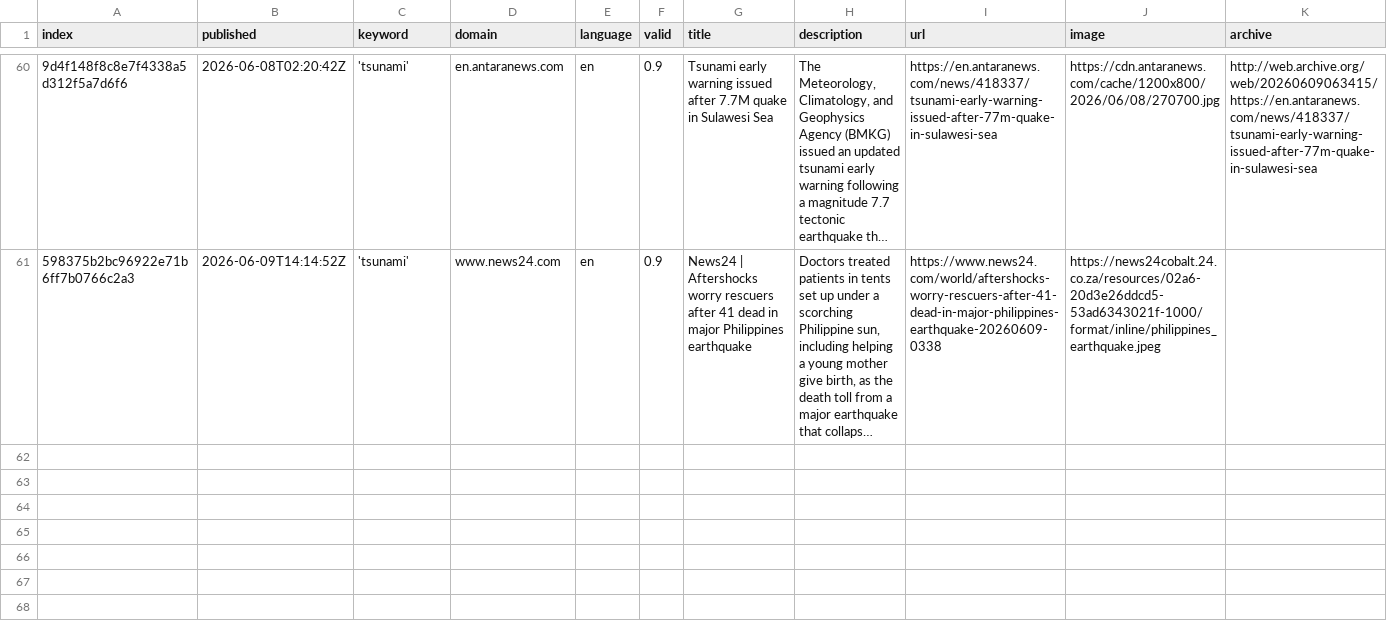
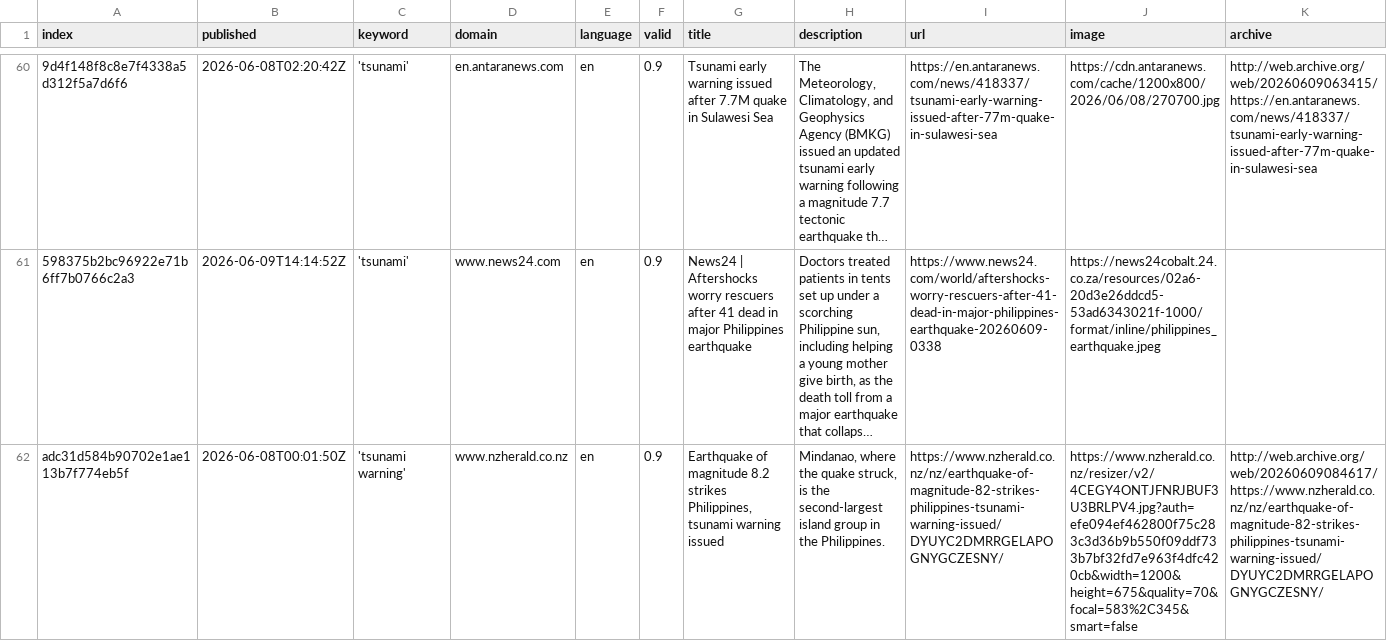
Before and after one commit to tg-news/TsunamiIsComing, a CSV file: csv/news_2026_06.csv, drawn as a sheet; only a part is shown, gaps mark what is left out; long unchanged cells end in …; rows hold the shown columns only; the diff names each change by its address in the sheet, - before the commit and + after, or states it on an @@ line.

```diff
--- a/csv/news_2026_06.csv
+++ b/csv/news_2026_06.csv
+row 62: adc31d584b90702e1ae113b7f774eb5f | 2026-06-08T00:01:50Z | 'tsunami warning' | www.nzherald.co.nz | en | 0.9 | Earthquake of magnitude 8.2 strikes Philippines, tsunami warning issued | Mindanao, where the quake struck, is the second-largest island group in the Philippines. | https://www.nzherald.co.nz/nz/earthquake-of-magnitude-82-strikes-philippines-tsunami-warning-issued/DYUYC2DMRRGELAPOGNYGCZESNY/ | https://www.nzherald.co.nz/resizer/v2/4CEGY4ONTJFNRJBUF3U3BRLPV4.jpg?auth=efe094ef462800f75c283c3d36b9b550f09ddf733b7bf32fd7e963f4dfc420cb&width=1200&height=675&quality=70&focal=583%2C345&smart=false | http://web.archive.org/web/20260609084617/https://www.nzherald.co.nz/nz/earthquake-of-magnitude-82-strikes-philippines-tsunami-warning-issued/DYUYC2DMRRGELAPOGNYGCZESNY/
```
Also changed, not shown: keywords.csv.
